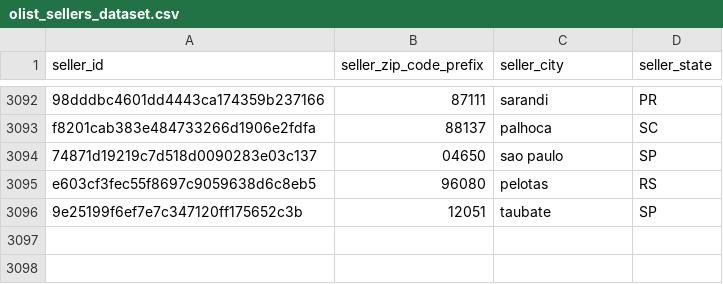
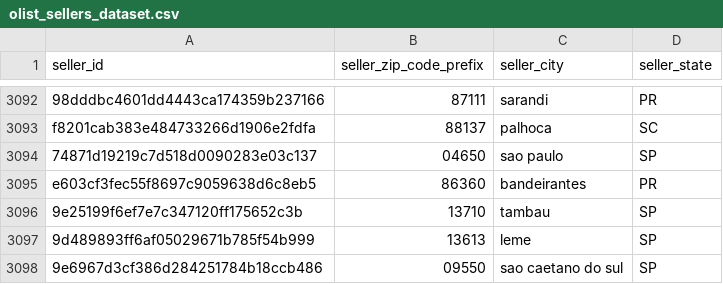
Before and after one commit to MelinaRG/Proyecto-Final-DATA, a CSV file: datasetsincremental/olist_sellers_dataset.csv, drawn as a sheet; only a part is shown, gaps mark what is left out.

```diff
--- a/datasetsincremental/olist_sellers_dataset.csv
+++ b/datasetsincremental/olist_sellers_dataset.csv
@@ -3094,3 +3094,5 @@ f8201cab383e484733266d1906e2fdfa,"88137",palhoca,SC
 "74871d19219c7d518d0090283e03c137","04650",sao paulo,SP
-e603cf3fec55f8697c9059638d6c8eb5,"96080",pelotas,RS
-"9e25199f6ef7e7c347120ff175652c3b","12051",taubate,SP
+e603cf3fec55f8697c9059638d6c8eb5,"86360",bandeirantes,PR
+"9e25199f6ef7e7c347120ff175652c3b","13710",tambau,SP
+"9d489893ff6af05029671b785f54b999","13613",leme,SP
+"9e6967d3cf386d284251784b18ccb486","09550",sao caetano do sul,SP
```
Also changed, not shown: datasetsincremental/olist_marketing_qualified_leads_dataset.csv, 1 other file.
